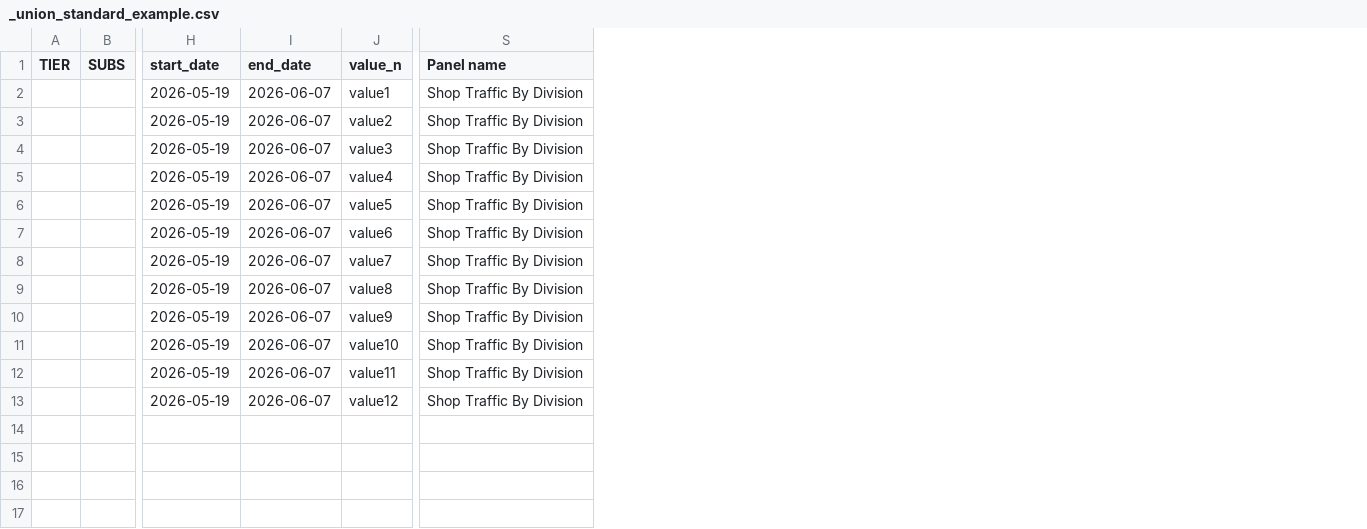
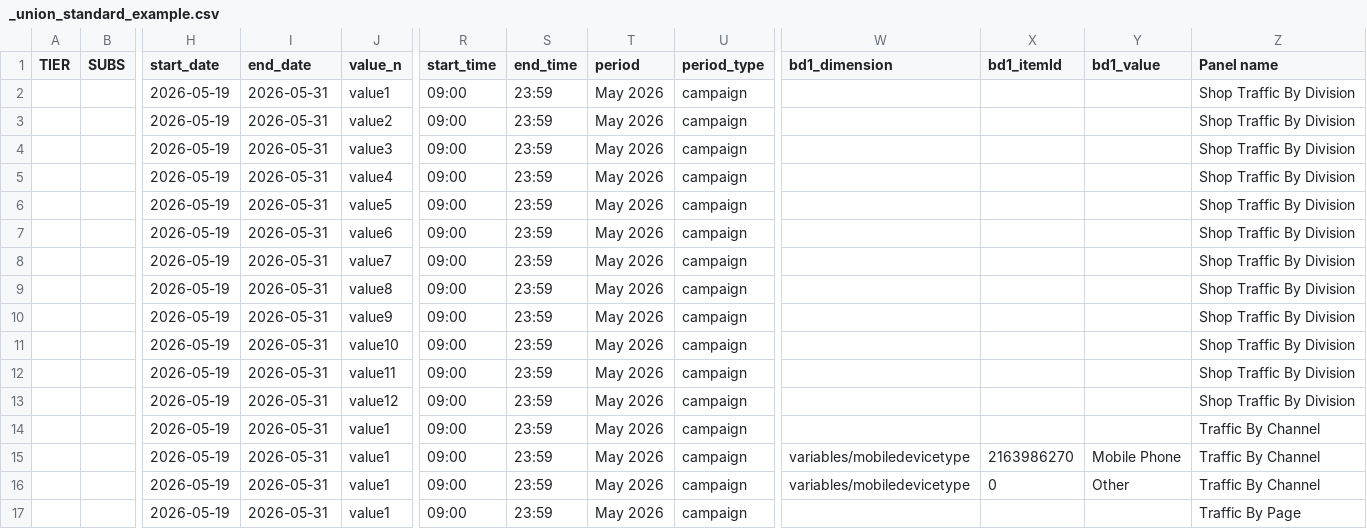
Before and after one commit to jjonghyunn/AA-Segments-Maker-by-API, a CSV file: data_extract/output/_union_standard_example.csv, drawn as a sheet; only a part is shown, gaps mark what is left out; rows hold the shown columns only; the diff names each change by its address in the sheet, - before the commit and + after, or states it on an @@ line.

```diff
--- a/data_extract/output/_union_standard_example.csv
+++ b/data_extract/output/_union_standard_example.csv
+column R (start_time), rows 2-13: all 09:00
+column S (end_time), rows 2-13: all 23:59
+column T (period), rows 2-13: all May 2026
+column U (period_type), rows 2-13: all campaign
+column W (bd1_dimension), empty
+column X (bd1_itemId), empty
+column Y (bd1_value), empty
-I2:I13 (end_date): 2026-06-07
+I2:I13 (end_date): 2026-05-31
+row 14:  |  | 2026-05-19 | 2026-05-31 | value1 | 09:00 | 23:59 | May 2026 | campaign |  |  |  | Traffic By Channel
+row 15:  |  | 2026-05-19 | 2026-05-31 | value1 | 09:00 | 23:59 | May 2026 | campaign | variables/mobiledevicetype | 2163986270 | Mobile Phone | Traffic By Channel
+row 16:  |  | 2026-05-19 | 2026-05-31 | value1 | 09:00 | 23:59 | May 2026 | campaign | variables/mobiledevicetype | 0 | Other | Traffic By Channel
+row 17:  |  | 2026-05-19 | 2026-05-31 | value1 | 09:00 | 23:59 | May 2026 | campaign |  |  |  | Traffic By Page
```
Also changed, not shown: data_extract/output/_union_standard_wide_example.csv, data_extract/output/stack_data_extract_example.csv, 3 other files.
